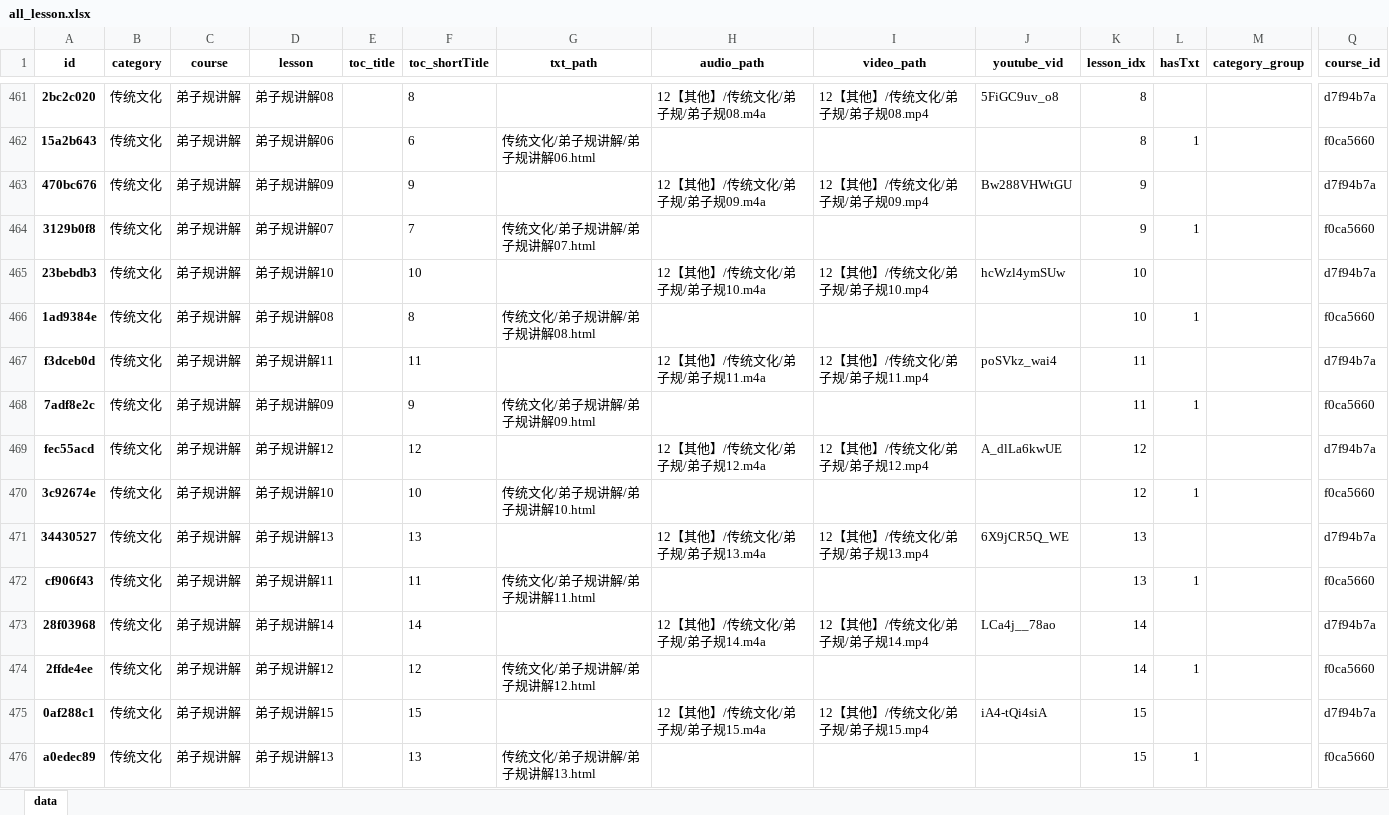
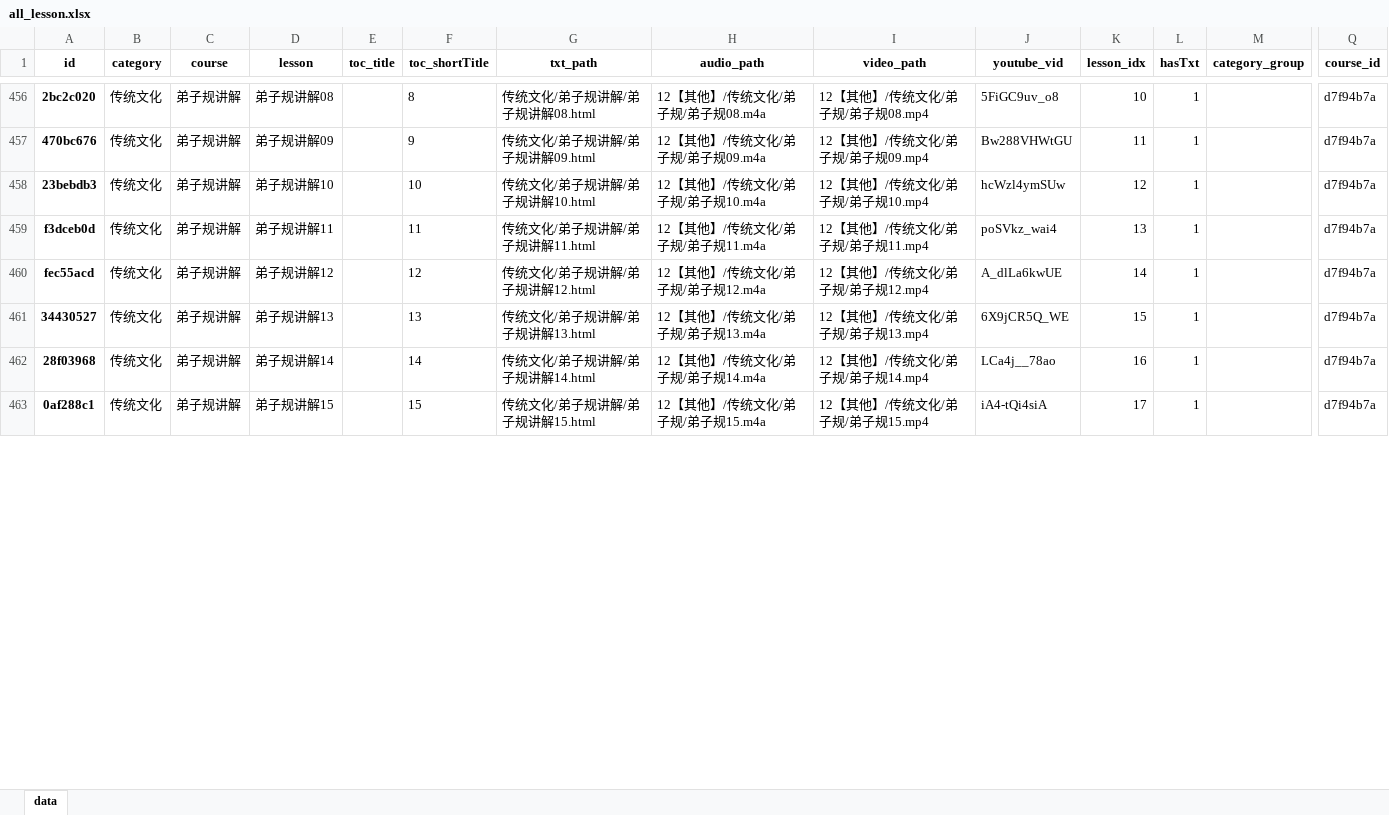
Before and after one commit to hliuleo/lamatxt, an Excel workbook: all_lesson.xlsx, sheet data, drawn as a sheet; only a part is shown, gaps mark what is left out; values as stored, in another font and other column widths than the file's, no borders; removed rows and columns are numbered as before the commit, all else as after; rows hold the shown columns only; the diff covers the shown part only; the diff names each change by its address in the sheet, - before the commit and + after, or states it on an @@ line.

```diff
--- a/all_lesson.xlsx (sheet data)
+++ b/all_lesson.xlsx (sheet data)
-G456 (txt_path): (empty)
+G456 (txt_path): 传统文化/弟子规讲解/弟子规讲解08.html
-K456 (lesson_idx): 8
+K456 (lesson_idx): 10
-L456 (hasTxt): (empty)
+L456 (hasTxt): 1
-row 462: 15a2b643 | 传统文化 | 弟子规讲解 | 弟子规讲解06 |  | 6 | 传统文化/弟子规讲解/弟子规讲解06.html |  |  |  | 8 | 1 |  | f0ca5660
-G457 (txt_path): (empty)
+G457 (txt_path): 传统文化/弟子规讲解/弟子规讲解09.html
-K457 (lesson_idx): 9
+K457 (lesson_idx): 11
-L457 (hasTxt): (empty)
+L457 (hasTxt): 1
-row 464: 3129b0f8 | 传统文化 | 弟子规讲解 | 弟子规讲解07 |  | 7 | 传统文化/弟子规讲解/弟子规讲解07.html |  |  |  | 9 | 1 |  | f0ca5660
-G458 (txt_path): (empty)
+G458 (txt_path): 传统文化/弟子规讲解/弟子规讲解10.html
-K458 (lesson_idx): 10
+K458 (lesson_idx): 12
-L458 (hasTxt): (empty)
+L458 (hasTxt): 1
-row 466: 1ad9384e | 传统文化 | 弟子规讲解 | 弟子规讲解08 |  | 8 | 传统文化/弟子规讲解/弟子规讲解08.html |  |  |  | 10 | 1 |  | f0ca5660
-G459 (txt_path): (empty)
+G459 (txt_path): 传统文化/弟子规讲解/弟子规讲解11.html
-K459 (lesson_idx): 11
+K459 (lesson_idx): 13
-L459 (hasTxt): (empty)
+L459 (hasTxt): 1
-row 468: 7adf8e2c | 传统文化 | 弟子规讲解 | 弟子规讲解09 |  | 9 | 传统文化/弟子规讲解/弟子规讲解09.html |  |  |  | 11 | 1 |  | f0ca5660
-G460 (txt_path): (empty)
+G460 (txt_path): 传统文化/弟子规讲解/弟子规讲解12.html
-K460 (lesson_idx): 12
+K460 (lesson_idx): 14
-L460 (hasTxt): (empty)
+L460 (hasTxt): 1
-row 470: 3c92674e | 传统文化 | 弟子规讲解 | 弟子规讲解10 |  | 10 | 传统文化/弟子规讲解/弟子规讲解10.html |  |  |  | 12 | 1 |  | f0ca5660
-G461 (txt_path): (empty)
+G461 (txt_path): 传统文化/弟子规讲解/弟子规讲解13.html
-K461 (lesson_idx): 13
+K461 (lesson_idx): 15
-L461 (hasTxt): (empty)
+L461 (hasTxt): 1
-row 472: cf906f43 | 传统文化 | 弟子规讲解 | 弟子规讲解11 |  | 11 | 传统文化/弟子规讲解/弟子规讲解11.html |  |  |  | 13 | 1 |  | f0ca5660
-G462 (txt_path): (empty)
+G462 (txt_path): 传统文化/弟子规讲解/弟子规讲解14.html
-K462 (lesson_idx): 14
+K462 (lesson_idx): 16
-L462 (hasTxt): (empty)
+L462 (hasTxt): 1
-row 474: 2ffde4ee | 传统文化 | 弟子规讲解 | 弟子规讲解12 |  | 12 | 传统文化/弟子规讲解/弟子规讲解12.html |  |  |  | 14 | 1 |  | f0ca5660
-G463 (txt_path): (empty)
+G463 (txt_path): 传统文化/弟子规讲解/弟子规讲解15.html
-K463 (lesson_idx): 15
+K463 (lesson_idx): 17
-L463 (hasTxt): (empty)
+L463 (hasTxt): 1
-row 476: a0edec89 | 传统文化 | 弟子规讲解 | 弟子规讲解13 |  | 13 | 传统文化/弟子规讲解/弟子规讲解13.html |  |  |  | 15 | 1 |  | f0ca5660
```
Also changed, not shown: 2 added rows, 14 removed rows and 182 edited cells elsewhere in this sheet, all_course.xlsx, 1 other file.
